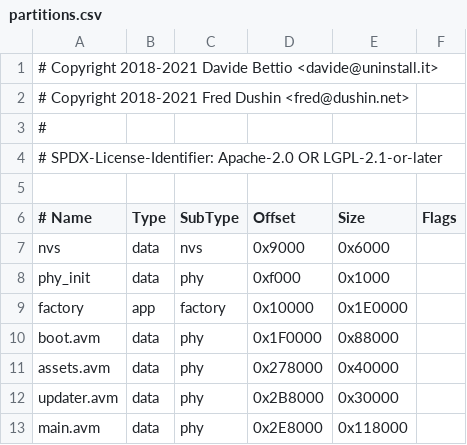
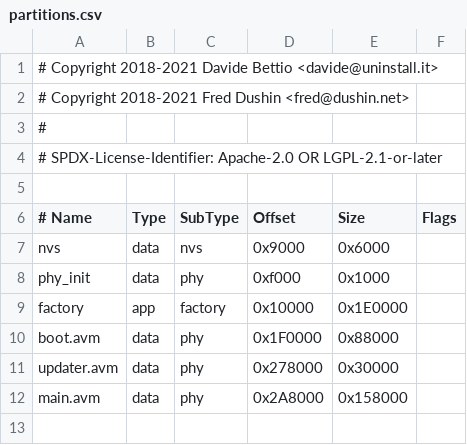
Before and after one commit to TomHoenderdos/AtomVM, a CSV file: src/platforms/esp32/badge/partitions.csv, drawn as a sheet.

Commit message:
Drop the assets partition, grow main.avm

```diff
--- a/src/platforms/esp32/badge/partitions.csv
+++ b/src/platforms/esp32/badge/partitions.csv
@@ -10,4 +10,3 @@ factory,     app,  factory, 0x10000,  0x1E0000,
 boot.avm,    data, phy,     0x1F0000, 0x88000,
-assets.avm,  data, phy,     0x278000, 0x40000,
-updater.avm, data, phy,     0x2B8000, 0x30000,
-main.avm,    data, phy,     0x2E8000, 0x118000,
+updater.avm, data, phy,     0x278000, 0x30000,
+main.avm,    data, phy,     0x2A8000, 0x158000,
```
Also changed, not shown: 1 other file.
